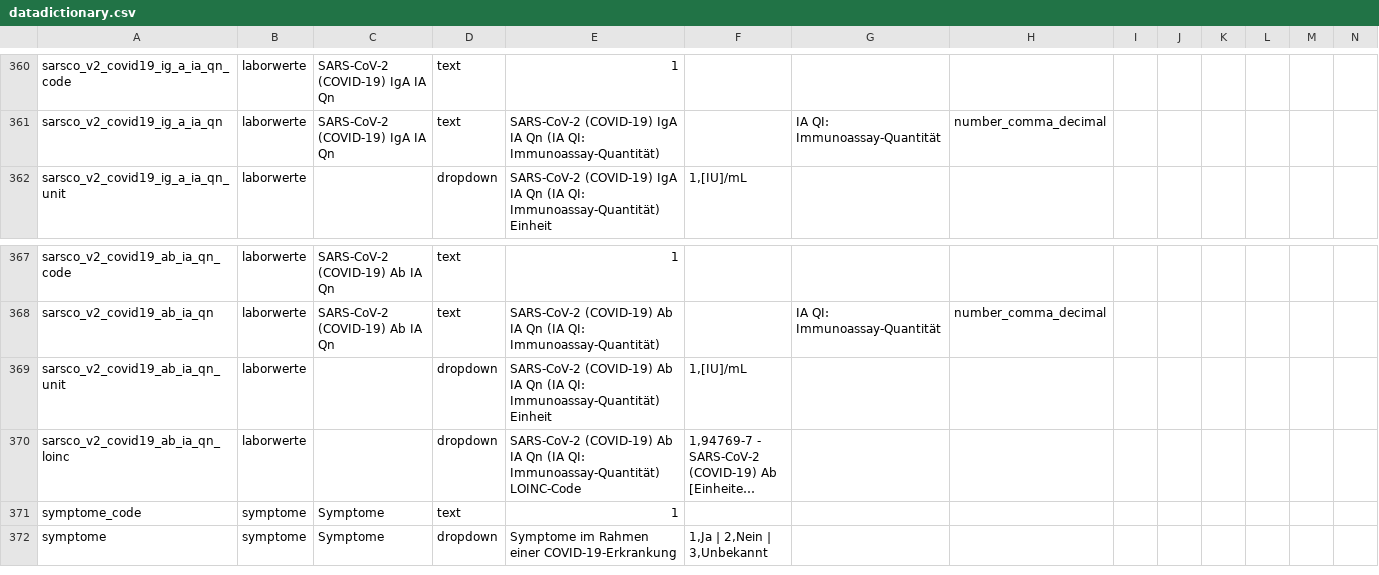
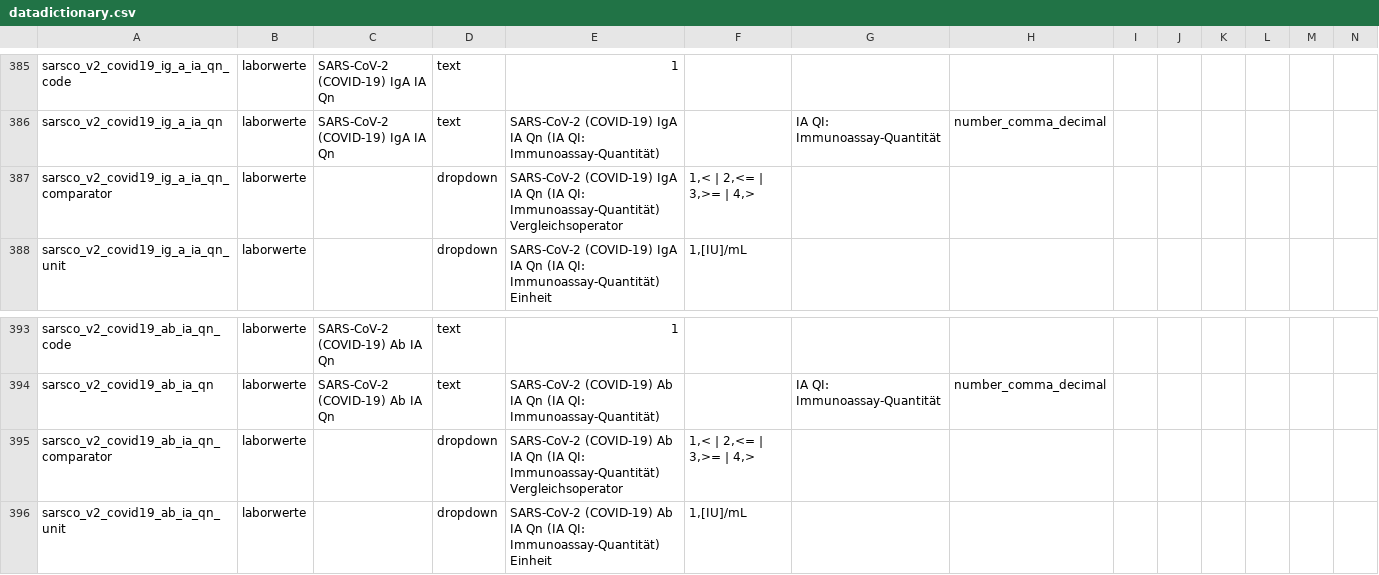
Before and after one commit to num-codex/odm2fhir, a CSV file: src/main/resources/odm/redcap/datadictionary.csv, drawn as a sheet; only a part is shown, gaps mark what is left out; the shorter side is filled out with more unchanged rows; long unchanged cells end in …; rows hold the shown columns only; the diff covers the shown part only; the diff names each change by its address in the sheet, - before the commit and + after, or states it on an @@ line.

```diff
--- a/src/main/resources/odm/redcap/datadictionary.csv
+++ b/src/main/resources/odm/redcap/datadictionary.csv
+row 387: sarsco_v2_covid19_ig_a_ia_qn_comparator | laborwerte |  | dropdown | SARS-CoV-2 (COVID-19) IgA IA Qn (IA QI: Immunoassay-Quantität) Vergleichsoperator | 1,< | 2,<= | 3,>= | 4,>
+row 395: sarsco_v2_covid19_ab_ia_qn_comparator | laborwerte |  | dropdown | SARS-CoV-2 (COVID-19) Ab IA Qn (IA QI: Immunoassay-Quantität) Vergleichsoperator | 1,< | 2,<= | 3,>= | 4,>
```
Also changed, not shown: 25 added rows and 1 edited cell elsewhere in this file, src/main/resources/odm/redcap/datadictionary-pre.csv, 3 other files.
